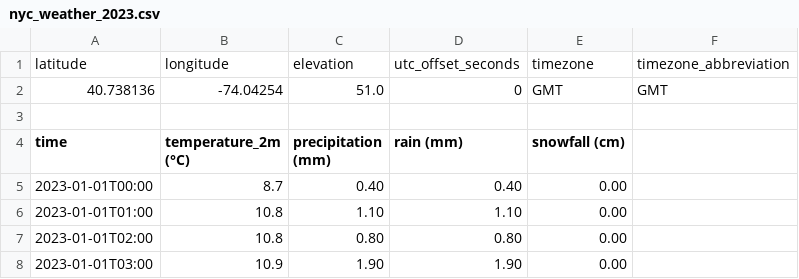
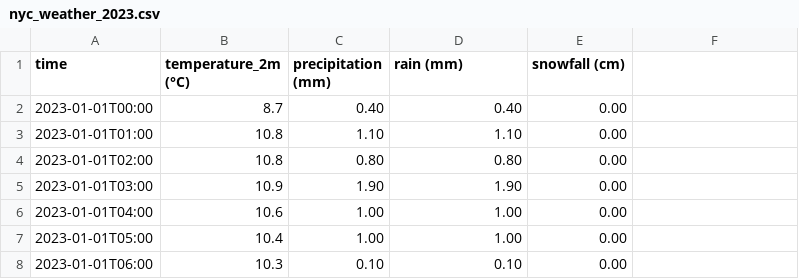
Before and after one commit to alexanderpegoto/DS1007_FinalProject, a CSV file: data/nyc_weather_2023.csv, drawn as a sheet; only a part is shown; the shorter side is filled out with more unchanged rows; the diff names each change by its address in the sheet, - before the commit and + after, or states it on an @@ line.

Commit message:
mod to the header for df access

```diff
--- a/data/nyc_weather_2023.csv
+++ b/data/nyc_weather_2023.csv
-row 1: latitude | longitude | elevation | utc_offset_seconds | timezone | timezone_abbreviation
-row 2: 40.738136 | -74.04254 | 51.0 | 0 | GMT | GMT
-row 3: (empty)
```
